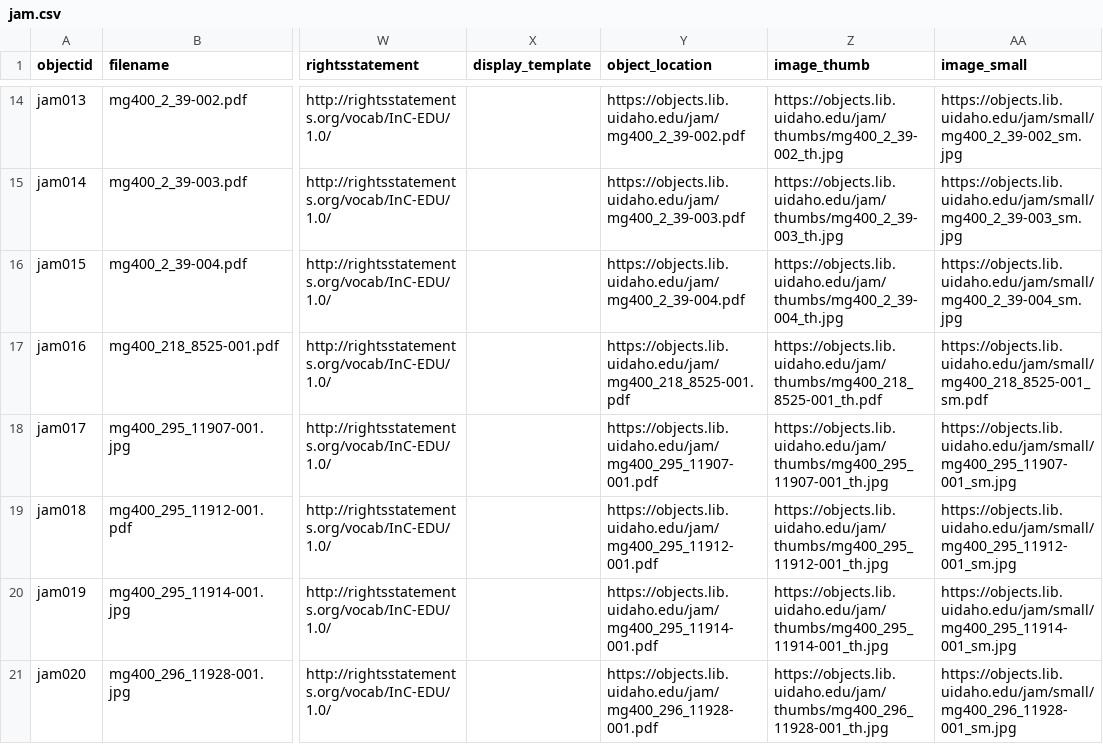
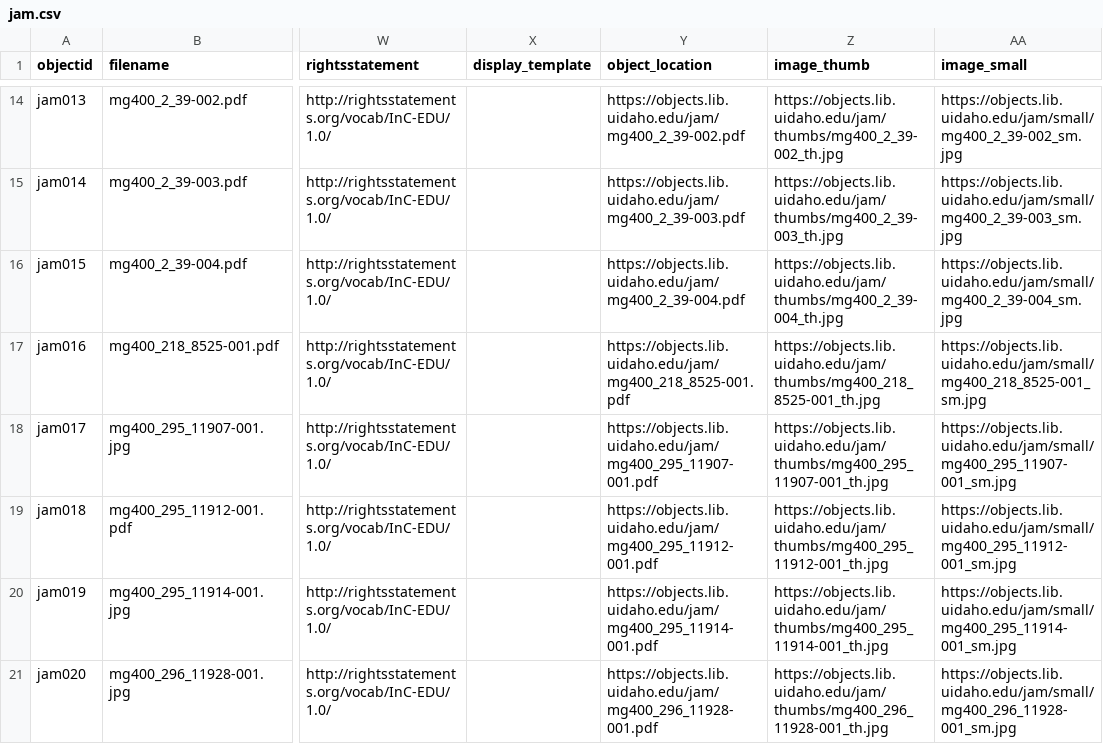
Before and after one commit to uidaholib/base-digital-collections-template, a CSV file: _data/jam.csv, drawn as a sheet; only a part is shown, gaps mark what is left out; the diff names each change by its address in the sheet, - before the commit and + after, or states it on an @@ line.

Commit message:
jam016 th and sm back to jpg

```diff
--- a/_data/jam.csv
+++ b/_data/jam.csv
-Z17 (image_thumb): https://objects.lib.uidaho.edu/jam/thumbs/mg400_218_8525-001_th.pdf
+Z17 (image_thumb): https://objects.lib.uidaho.edu/jam/thumbs/mg400_218_8525-001_th.jpg
-AA17 (image_small): https://objects.lib.uidaho.edu/jam/small/mg400_218_8525-001_sm.pdf
+AA17 (image_small): https://objects.lib.uidaho.edu/jam/small/mg400_218_8525-001_sm.jpg
```
